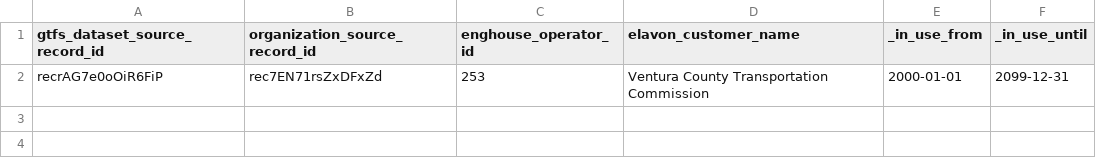
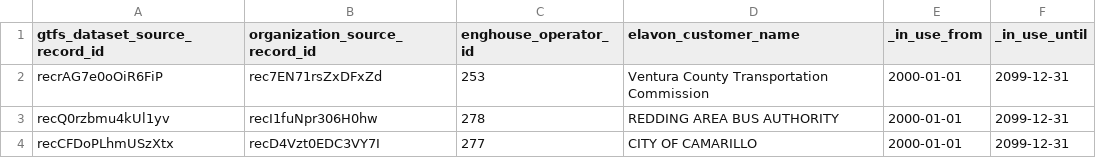
Before and after one commit to cal-itp/data-infra, a CSV file: warehouse/seeds/payments_entity_mapping_enghouse.csv, drawn as a sheet.

Commit message:
Payments(RABA + Camarillo): Enghouse technical onboarding (#5052)
* Payments(onboarding): second round of Enghouse agencies

* payments: define service accounts for new enghouse agencies

* omit Valley express from this batch

* remove valley express from this batch pt 2 - entity mapping

* set up row access policies

```diff
--- a/warehouse/seeds/payments_entity_mapping_enghouse.csv
+++ b/warehouse/seeds/payments_entity_mapping_enghouse.csv
@@ -2 +2,3 @@ gtfs_dataset_source_record_id,organization_source_record_id,enghouse_operator_id
 recrAG7e0oOiR6FiP,rec7EN71rsZxDFxZd,253,Ventura County Transportation Commission,2000-01-01,2099-12-31
+recQ0rzbmu4kUl1yv,recI1fuNpr306H0hw,278,REDDING AREA BUS AUTHORITY,2000-01-01,2099-12-31
+recCFDoPLhmUSzXtx,recD4Vzt0EDC3VY7I,277,CITY OF CAMARILLO,2000-01-01,2099-12-31
```
Also changed, not shown: 1 other file.
